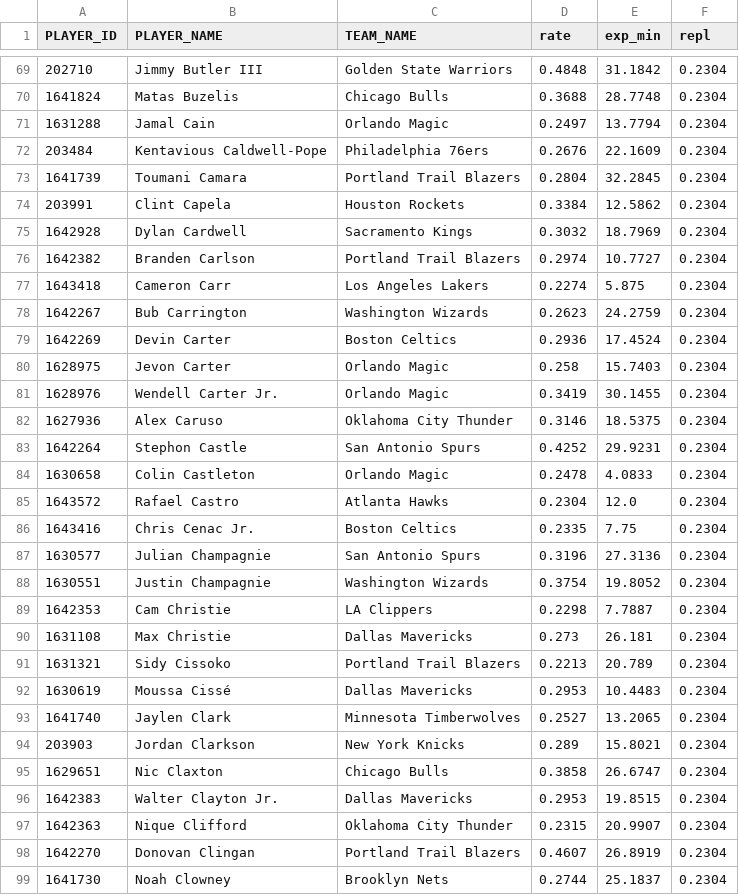
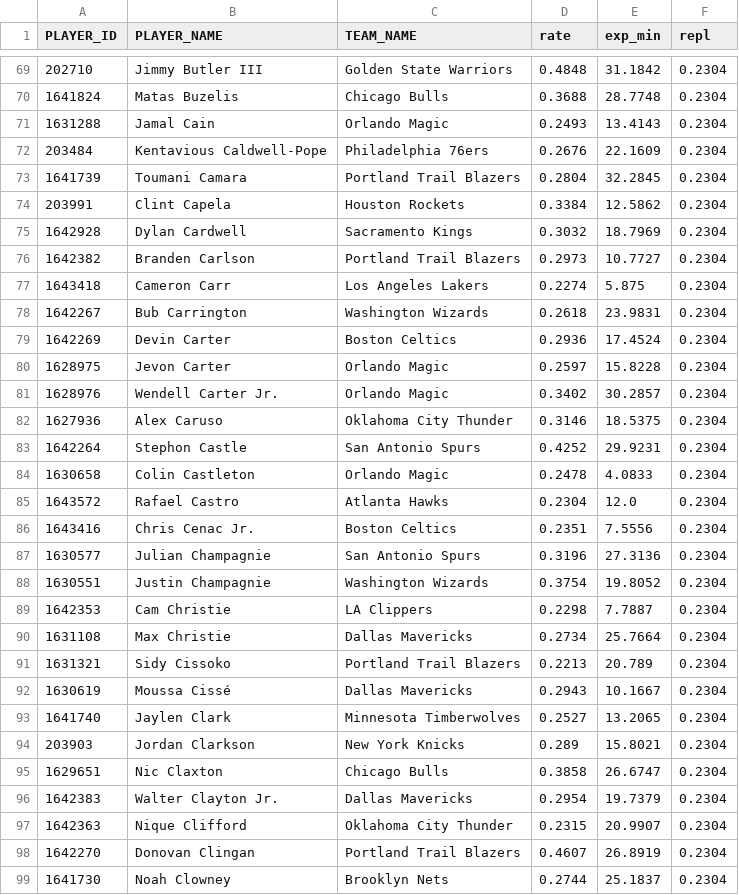
Before and after one commit to aalauge/NBA-Vorhersagen, a CSV file: kader_spieler.csv, drawn as a sheet; only a part is shown, gaps mark what is left out; the diff covers the shown part only.

```diff
--- a/kader_spieler.csv
+++ b/kader_spieler.csv
@@ -70,3 +70,3 @@ PLAYER_ID,PLAYER_NAME,TEAM_NAME,rate,exp_min,repl
 1641824,Matas Buzelis,Chicago Bulls,0.3688,28.7748,0.2304
-1631288,Jamal Cain,Orlando Magic,0.2497,13.7794,0.2304
+1631288,Jamal Cain,Orlando Magic,0.2493,13.4143,0.2304
 203484,Kentavious Caldwell-Pope,Philadelphia 76ers,0.2676,22.1609,0.2304
@@ -75,8 +75,8 @@ PLAYER_ID,PLAYER_NAME,TEAM_NAME,rate,exp_min,repl
 1642928,Dylan Cardwell,Sacramento Kings,0.3032,18.7969,0.2304
-1642382,Branden Carlson,Portland Trail Blazers,0.2974,10.7727,0.2304
+1642382,Branden Carlson,Portland Trail Blazers,0.2973,10.7727,0.2304
 1643418,Cameron Carr,Los Angeles Lakers,0.2274,5.875,0.2304
-1642267,Bub Carrington,Washington Wizards,0.2623,24.2759,0.2304
+1642267,Bub Carrington,Washington Wizards,0.2618,23.9831,0.2304
 1642269,Devin Carter,Boston Celtics,0.2936,17.4524,0.2304
-1628975,Jevon Carter,Orlando Magic,0.258,15.7403,0.2304
-1628976,Wendell Carter Jr.,Orlando Magic,0.3419,30.1455,0.2304
+1628975,Jevon Carter,Orlando Magic,0.2597,15.8228,0.2304
+1628976,Wendell Carter Jr.,Orlando Magic,0.3402,30.2857,0.2304
 1627936,Alex Caruso,Oklahoma City Thunder,0.3146,18.5375,0.2304
@@ -85,3 +85,3 @@ PLAYER_ID,PLAYER_NAME,TEAM_NAME,rate,exp_min,repl
 1643572,Rafael Castro,Atlanta Hawks,0.2304,12.0,0.2304
-1643416,Chris Cenac Jr.,Boston Celtics,0.2335,7.75,0.2304
+1643416,Chris Cenac Jr.,Boston Celtics,0.2351,7.5556,0.2304
 1630577,Julian Champagnie,San Antonio Spurs,0.3196,27.3136,0.2304
@@ -89,5 +89,5 @@ PLAYER_ID,PLAYER_NAME,TEAM_NAME,rate,exp_min,repl
 1642353,Cam Christie,LA Clippers,0.2298,7.7887,0.2304
-1631108,Max Christie,Dallas Mavericks,0.273,26.181,0.2304
+1631108,Max Christie,Dallas Mavericks,0.2734,25.7664,0.2304
 1631321,Sidy Cissoko,Portland Trail Blazers,0.2213,20.789,0.2304
-1630619,Moussa Cissé,Dallas Mavericks,0.2953,10.4483,0.2304
+1630619,Moussa Cissé,Dallas Mavericks,0.2943,10.1667,0.2304
 1641740,Jaylen Clark,Minnesota Timberwolves,0.2527,13.2065,0.2304
@@ -95,3 +95,3 @@ PLAYER_ID,PLAYER_NAME,TEAM_NAME,rate,exp_min,repl
 1629651,Nic Claxton,Chicago Bulls,0.3858,26.6747,0.2304
-1642383,Walter Clayton Jr.,Dallas Mavericks,0.2953,19.8515,0.2304
+1642383,Walter Clayton Jr.,Dallas Mavericks,0.2954,19.7379,0.2304
 1642363,Nique Clifford,Oklahoma City Thunder,0.2315,20.9907,0.2304
```
Also changed, not shown: 1 removed row and 163 edited cells elsewhere in this file, kader_historie.csv, 1 other file.
